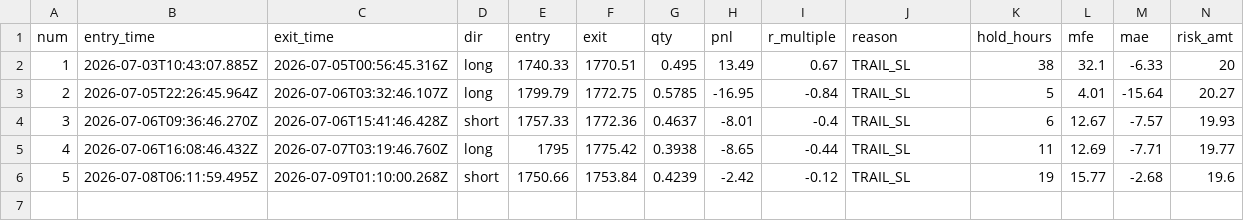
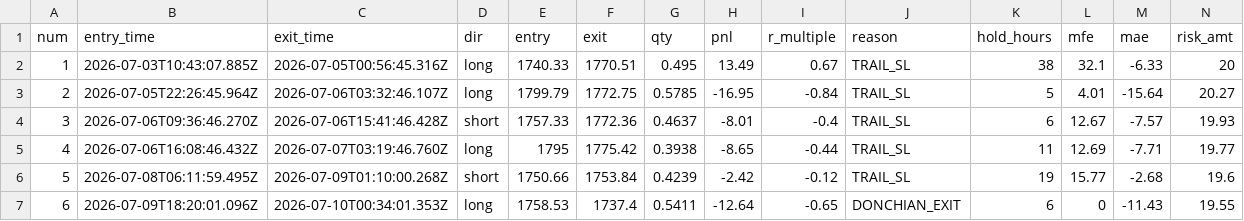
Before and after one commit to upperpulse/Eth-cone-upp, a CSV file: donchian_trades.csv, drawn as a sheet; only a part is shown; rows hold the shown columns only; the diff names each change by its address in the sheet, - before the commit and + after, or states it on an @@ line.

```diff
--- a/donchian_trades.csv
+++ b/donchian_trades.csv
+row 7: 6 | 2026-07-09T18:20:01.096Z | 2026-07-10T00:34:01.353Z | long | 1758.53 | 1737.4 | 0.5411 | -12.64 | -0.65 | DONCHIAN_EXIT | 6 | 0 | -11.43 | 19.55
```
Also changed, not shown: donchian_signals.csv, 2 other files.
